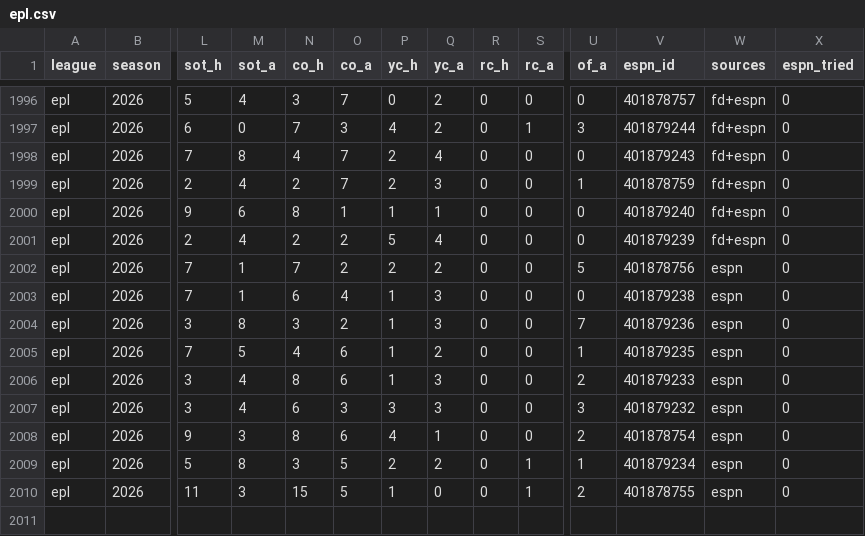
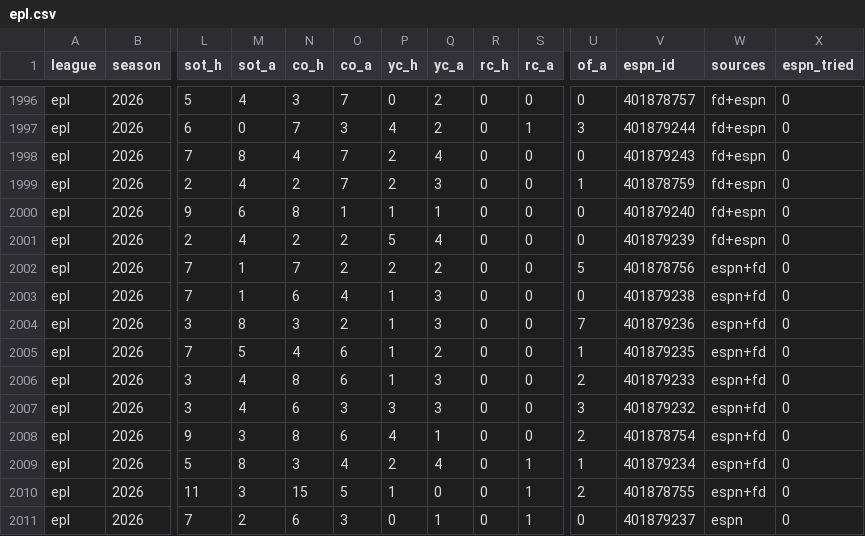
Before and after one commit to ryan7zoom/oraclepitch, a CSV file: data/matches/epl.csv, drawn as a sheet; only a part is shown, gaps mark what is left out; rows hold the shown columns only; the diff names each change by its address in the sheet, - before the commit and + after, or states it on an @@ line.

```diff
--- a/data/matches/epl.csv
+++ b/data/matches/epl.csv
-W2002:W2010 (sources): espn
+W2002:W2010 (sources): espn+fd
-O2009 (co_a): 5
+O2009 (co_a): 4
-Q2009 (yc_a): 2
+Q2009 (yc_a): 4
+row 2011: epl | 2026 | 7 | 2 | 6 | 3 | 0 | 1 | 0 | 1 | 0 | 401879237 | espn | 0
```
Also changed, not shown: data/ledger/predictions.csv, data/matches/bundesliga.csv, 6 other files.
